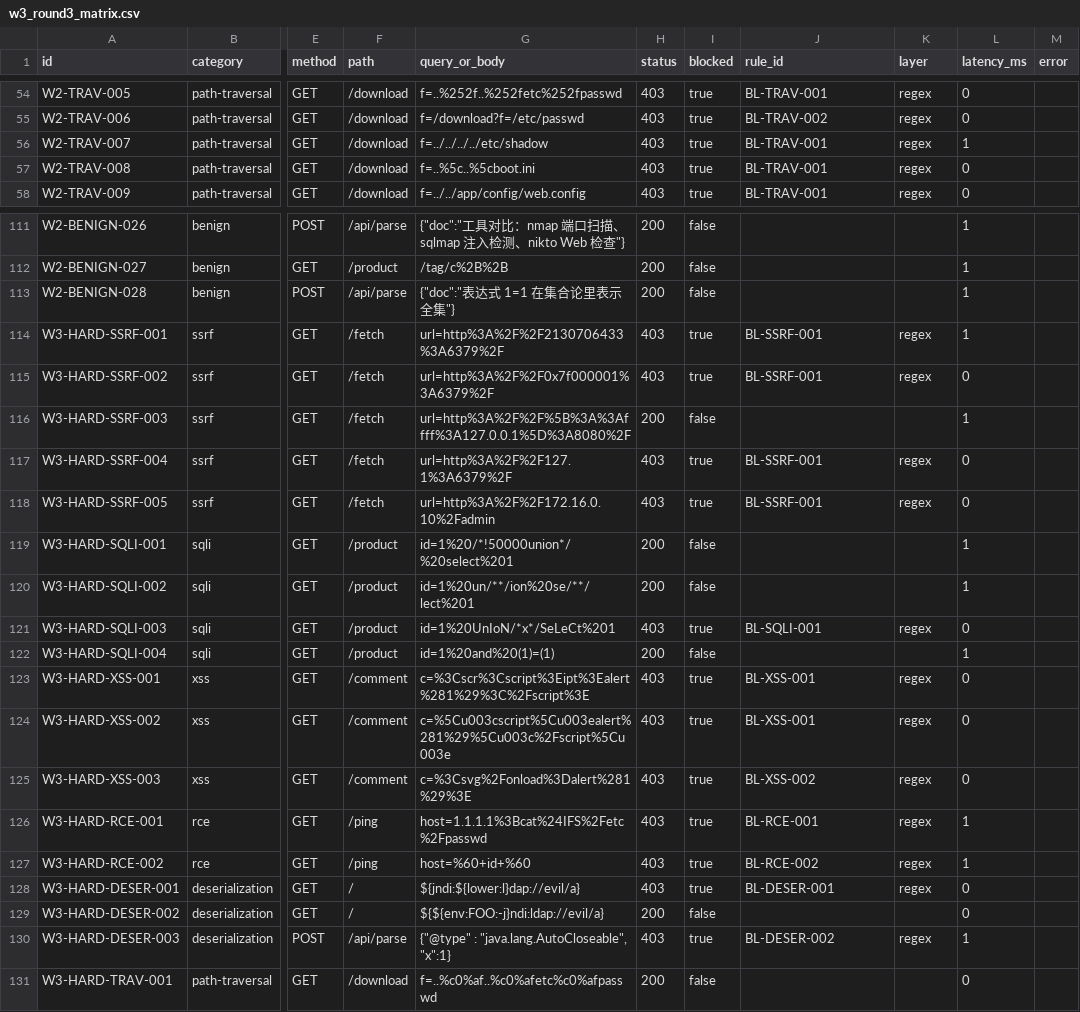
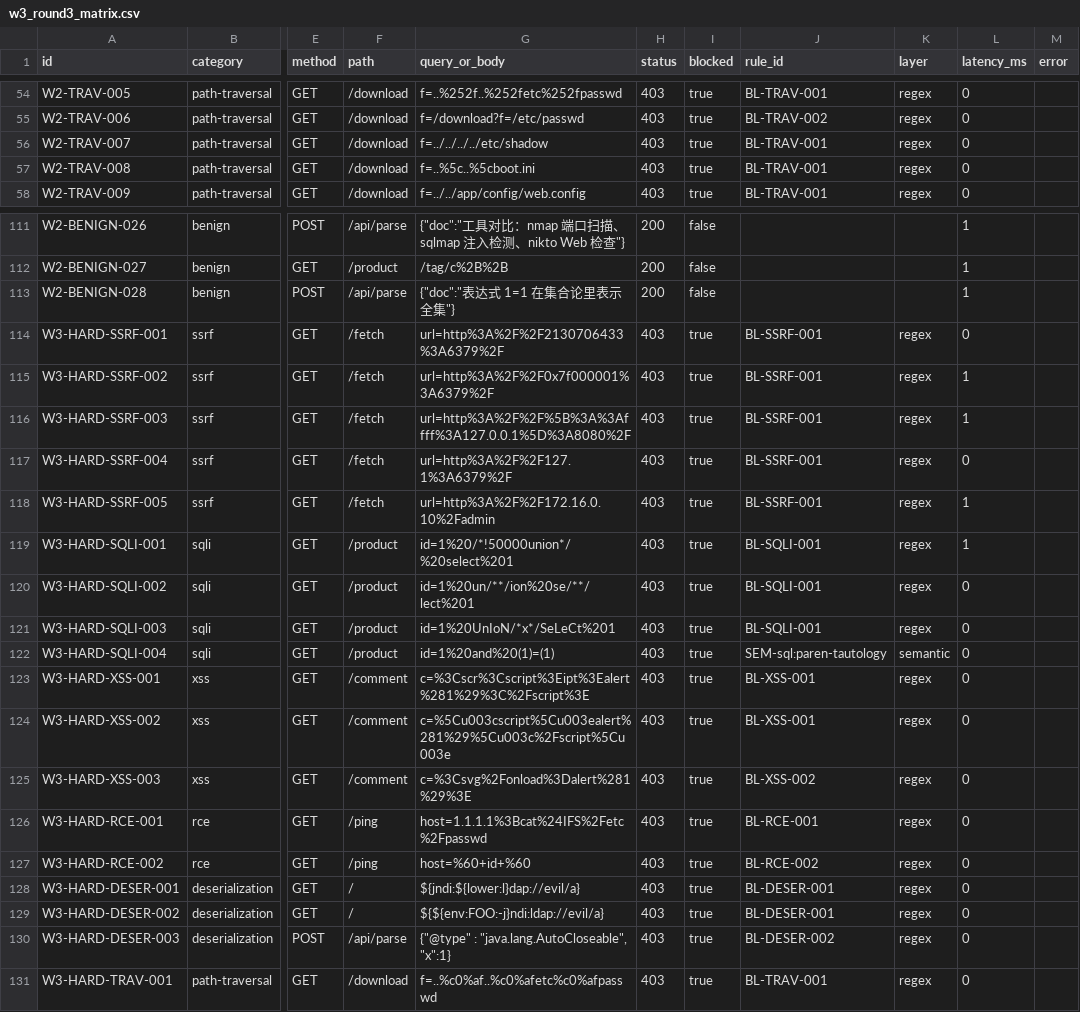
Before and after one commit to yliucherish/bypasslab, a CSV file: out/w3_round3_matrix.csv, drawn as a sheet; only a part is shown, gaps mark what is left out; the diff covers the shown part only; the diff names each change by its address in the sheet, - before the commit and + after, or states it on an @@ line.

```diff
--- a/out/w3_round3_matrix.csv
+++ b/out/w3_round3_matrix.csv
-L56 (latency_ms): 1
+L56 (latency_ms): 0
-L114 (latency_ms): 1
+L114 (latency_ms): 0
-L115 (latency_ms): 0
+L115 (latency_ms): 1
-H116 (status): 200
+H116 (status): 403
-I116 (blocked): false
+I116 (blocked): true
-J116 (rule_id): (empty)
+J116 (rule_id): BL-SSRF-001
-K116 (layer): (empty)
+K116 (layer): regex
-L118 (latency_ms): 0
+L118 (latency_ms): 1
-H119:H120 (status): 200
+H119:H120 (status): 403
-I119:I120 (blocked): false
+I119:I120 (blocked): true
-J119:J120 (rule_id): (empty)
+J119:J120 (rule_id): BL-SQLI-001
-K119:K120 (layer): (empty)
+K119:K120 (layer): regex
-L120 (latency_ms): 1
+L120 (latency_ms): 0
-H122 (status): 200
+H122 (status): 403
-I122 (blocked): false
+I122 (blocked): true
-J122 (rule_id): (empty)
+J122 (rule_id): SEM-sql:paren-tautology
-K122 (layer): (empty)
+K122 (layer): semantic
-L122 (latency_ms): 1
+L122 (latency_ms): 0
-L126:L127 (latency_ms): 1
+L126:L127 (latency_ms): 0
-H129 (status): 200
+H129 (status): 403
-I129 (blocked): false
+I129 (blocked): true
-J129 (rule_id): (empty)
+J129 (rule_id): BL-DESER-001
-K129 (layer): (empty)
+K129 (layer): regex
-L130 (latency_ms): 1
+L130 (latency_ms): 0
-H131 (status): 200
+H131 (status): 403
-I131 (blocked): false
+I131 (blocked): true
-J131 (rule_id): (empty)
+J131 (rule_id): BL-TRAV-001
-K131 (layer): (empty)
+K131 (layer): regex
```
Also changed, not shown: 43 edited cells elsewhere in this file, out/w2_matrix.csv, 5 other files.
